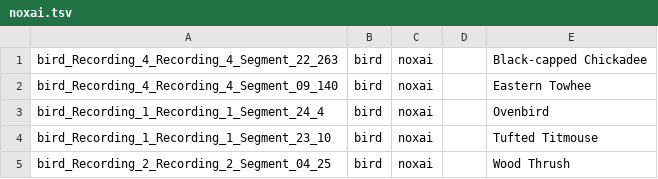
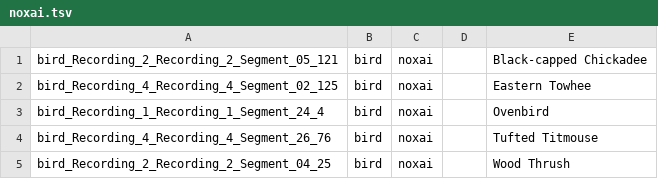
Before and after one commit to lycheesodaa/SimileXAIUserStudy, a TSV file: dev/loop-and-merge/v6/train/bird/noxai.tsv, drawn as a sheet.

```diff
--- a/dev/loop-and-merge/v6/train/bird/noxai.tsv
+++ b/dev/loop-and-merge/v6/train/bird/noxai.tsv
@@ -1,5 +1,5 @@
-bird_Recording_4_Recording_4_Segment_22_263	bird	noxai		Black-capped Chickadee
-bird_Recording_4_Recording_4_Segment_09_140	bird	noxai		Eastern Towhee
+bird_Recording_2_Recording_2_Segment_05_121	bird	noxai		Black-capped Chickadee
+bird_Recording_4_Recording_4_Segment_02_125	bird	noxai		Eastern Towhee
 bird_Recording_1_Recording_1_Segment_24_4	bird	noxai		Ovenbird
-bird_Recording_1_Recording_1_Segment_23_10	bird	noxai		Tufted Titmouse
+bird_Recording_4_Recording_4_Segment_26_76	bird	noxai		Tufted Titmouse
 bird_Recording_2_Recording_2_Segment_04_25	bird	noxai		Wood Thrush
```
Also changed, not shown: dev/loop-and-merge/v6/train-formative/bird/rexnet.tsv, dev/loop-and-merge/v6/train/bird/examples.tsv, 12 other files.
